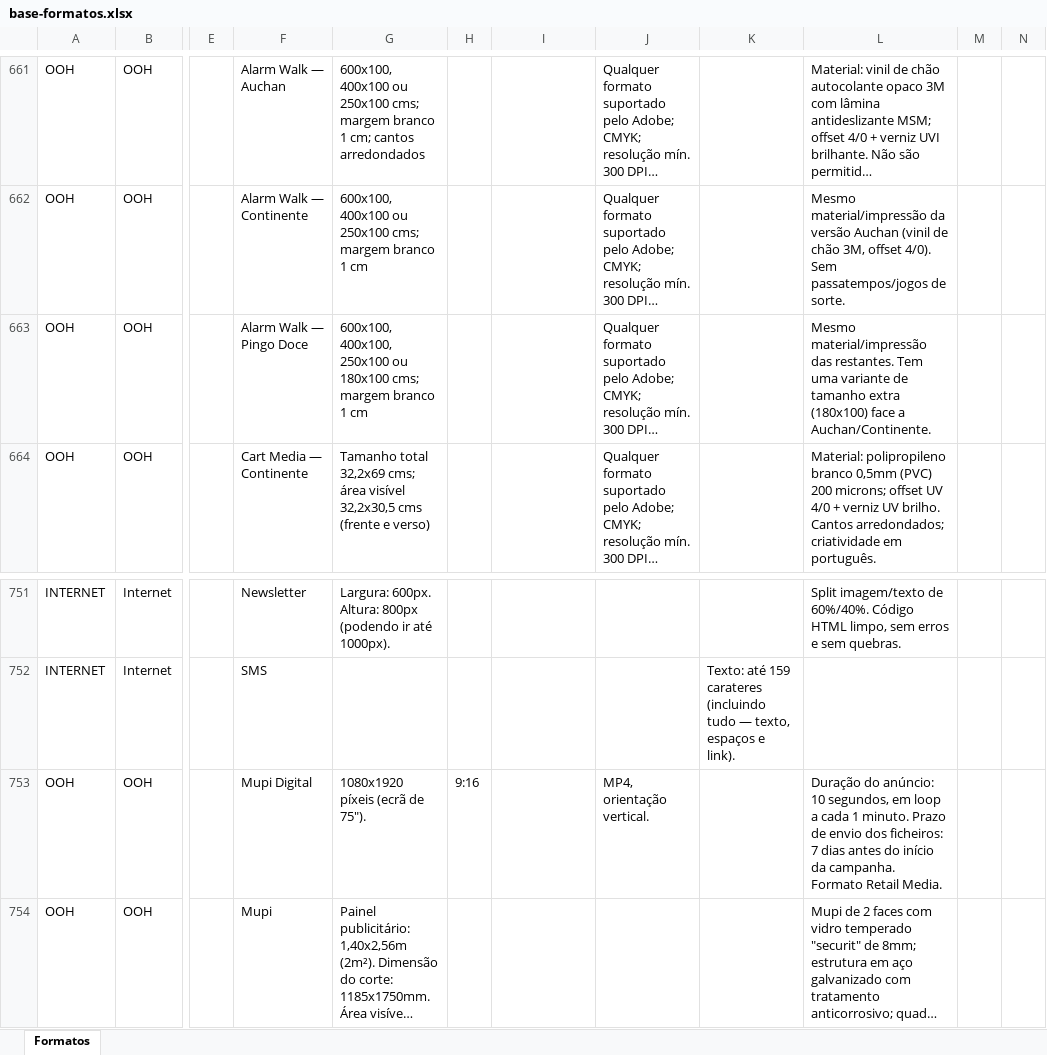
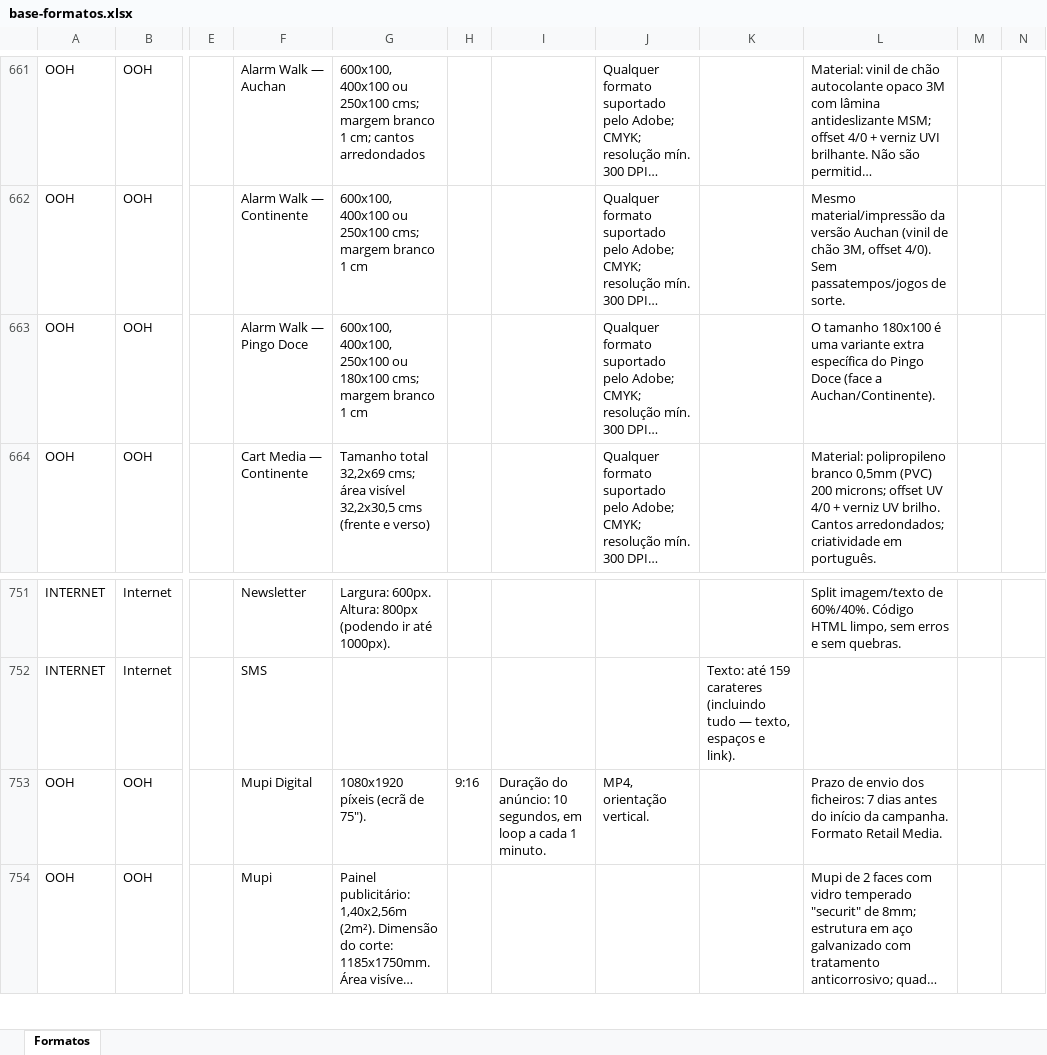
Before and after one commit to claudiarosa00/MS-Builder, an Excel workbook: data/base-formatos.xlsx, sheet Formatos, drawn as a sheet; only a part is shown, gaps mark what is left out; long unchanged cells end in …; values as stored, in another font and other column widths than the file's, no borders; the diff covers the shown part only; the diff names each change by its address in the sheet, - before the commit and + after, or states it on an @@ line.

```diff
--- a/data/base-formatos.xlsx (sheet Formatos)
+++ b/data/base-formatos.xlsx (sheet Formatos)
-L663: Mesmo material/impressão das restantes. Tem uma variante de tamanho extra (180x100) face a Auchan/Continente.
+L663: O tamanho 180x100 é uma variante extra específica do Pingo Doce (face a Auchan/Continente).
-I753: (empty)
+I753: Duração do anúncio: 10 segundos, em loop a cada 1 minuto.
-L753: Duração do anúncio: 10 segundos, em loop a cada 1 minuto. Prazo de…
+L753: Prazo de…
```
Also changed, not shown: 119 edited cells elsewhere in this sheet, data/CSBuilder_Base_Formatos.xlsx.
